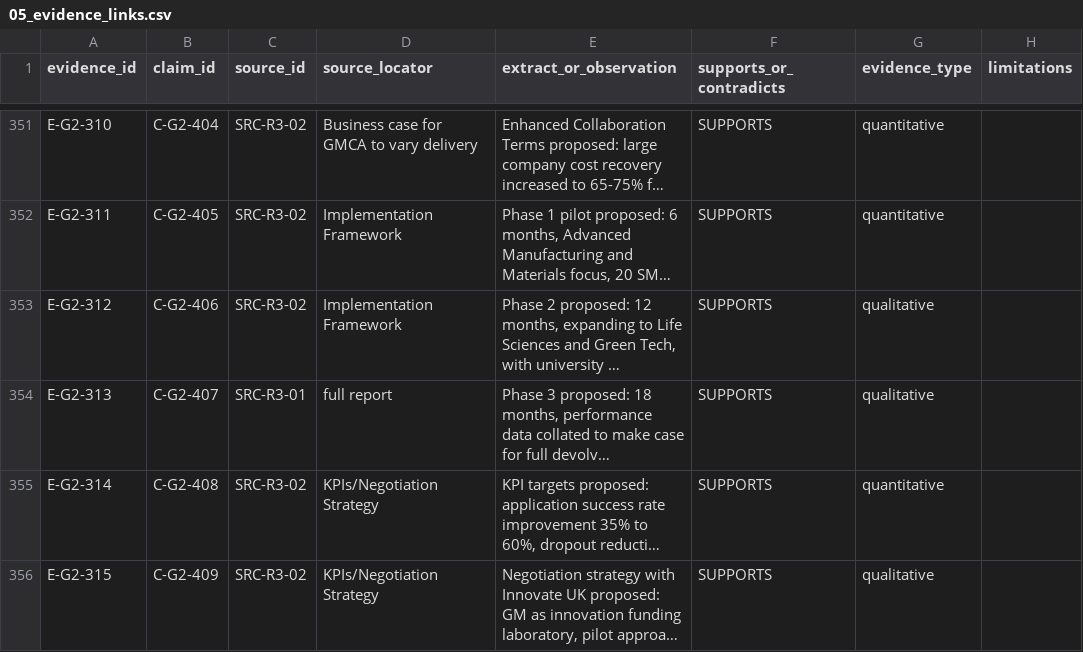
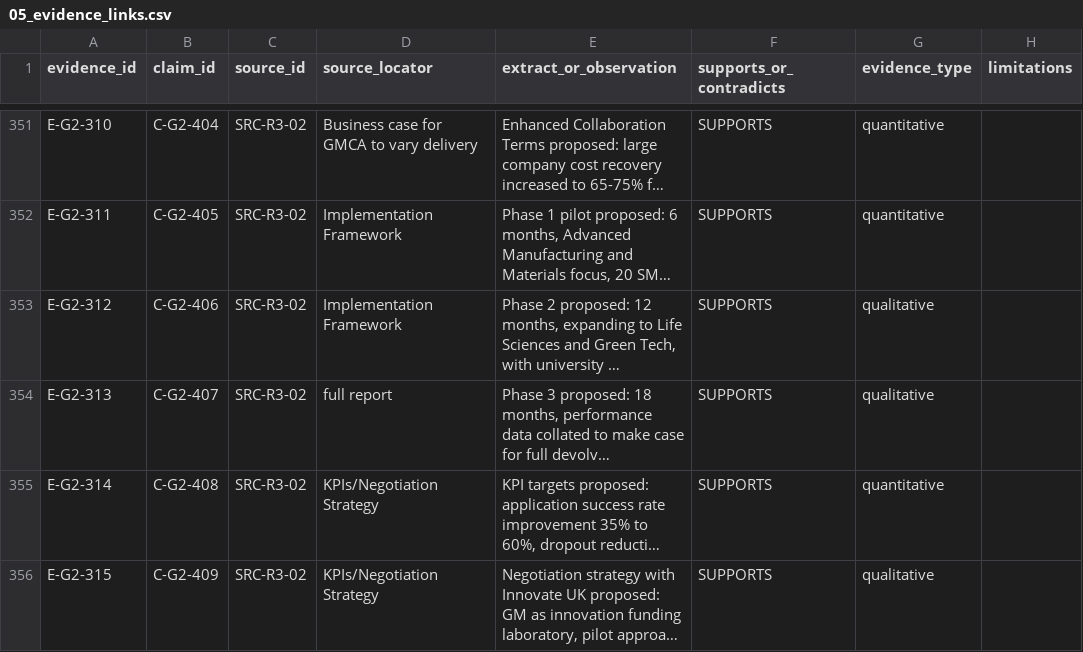
Before and after one commit to iainbe/ProjectClassifier, a CSV file: 05_evidence_links.csv, drawn as a sheet; only a part is shown, gaps mark what is left out; long unchanged cells end in …; the diff names each change by its address in the sheet, - before the commit and + after, or states it on an @@ line.

```diff
--- a/05_evidence_links.csv
+++ b/05_evidence_links.csv
-C354 (source_id): SRC-R3-01
+C354 (source_id): SRC-R3-02
```
Also changed, not shown: 07_validation_actions.csv, 10_review_history.csv, 3 other files.
